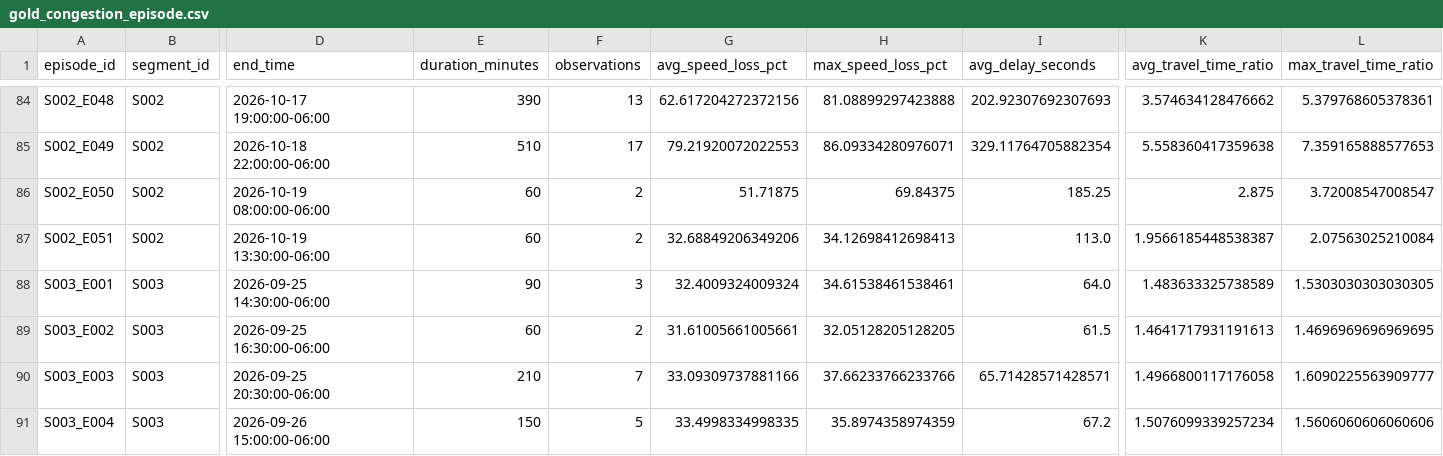
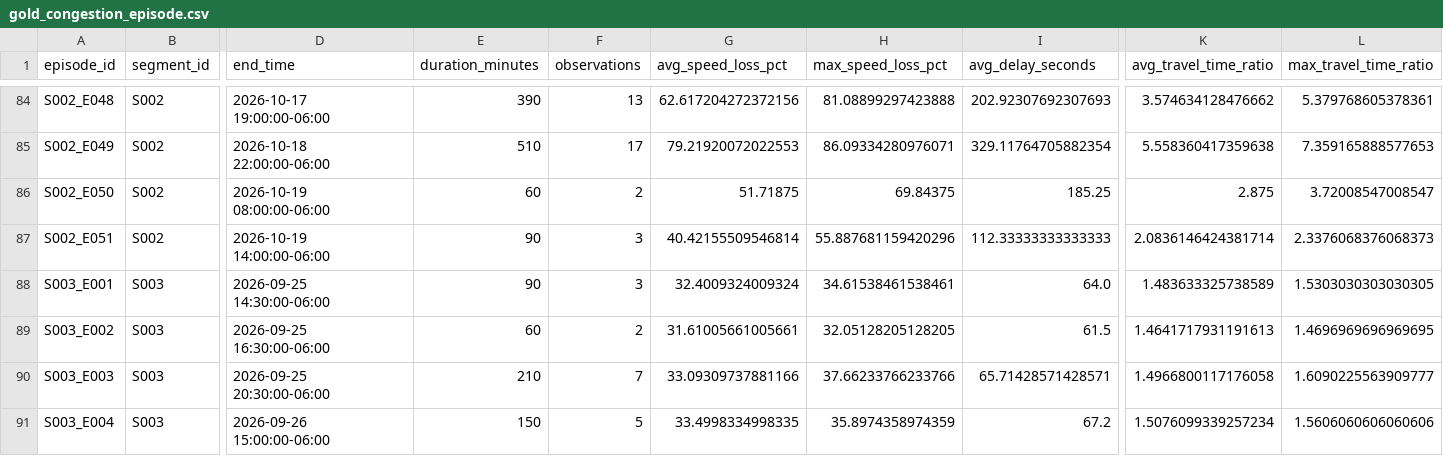
Before and after one commit to Git-Dante-22/Pachuca-Mobility, a CSV file: data/gold/traffic/gold_congestion_episode.csv, drawn as a sheet; only a part is shown, gaps mark what is left out; the diff names each change by its address in the sheet, - before the commit and + after, or states it on an @@ line.

```diff
--- a/data/gold/traffic/gold_congestion_episode.csv
+++ b/data/gold/traffic/gold_congestion_episode.csv
-D87 (end_time): 2026-10-19 13:30:00-06:00
+D87 (end_time): 2026-10-19 14:00:00-06:00
-E87 (duration_minutes): 60
+E87 (duration_minutes): 90
-F87 (observations): 2
+F87 (observations): 3
-G87 (avg_speed_loss_pct): 32.68849206349206
+G87 (avg_speed_loss_pct): 40.42155509546814
-H87 (max_speed_loss_pct): 34.12698412698413
+H87 (max_speed_loss_pct): 55.887681159420296
-I87 (avg_delay_seconds): 113.0
+I87 (avg_delay_seconds): 112.33333333333333
-K87 (avg_travel_time_ratio): 1.9566185448538387
+K87 (avg_travel_time_ratio): 2.0836146424381714
-L87 (max_travel_time_ratio): 2.07563025210084
+L87 (max_travel_time_ratio): 2.3376068376068373
```
Also changed, not shown: data/gold/traffic/gold_traffic_30min_monitor.csv, data/gold/traffic/gold_traffic_30min_segment.csv, 1 other file.
